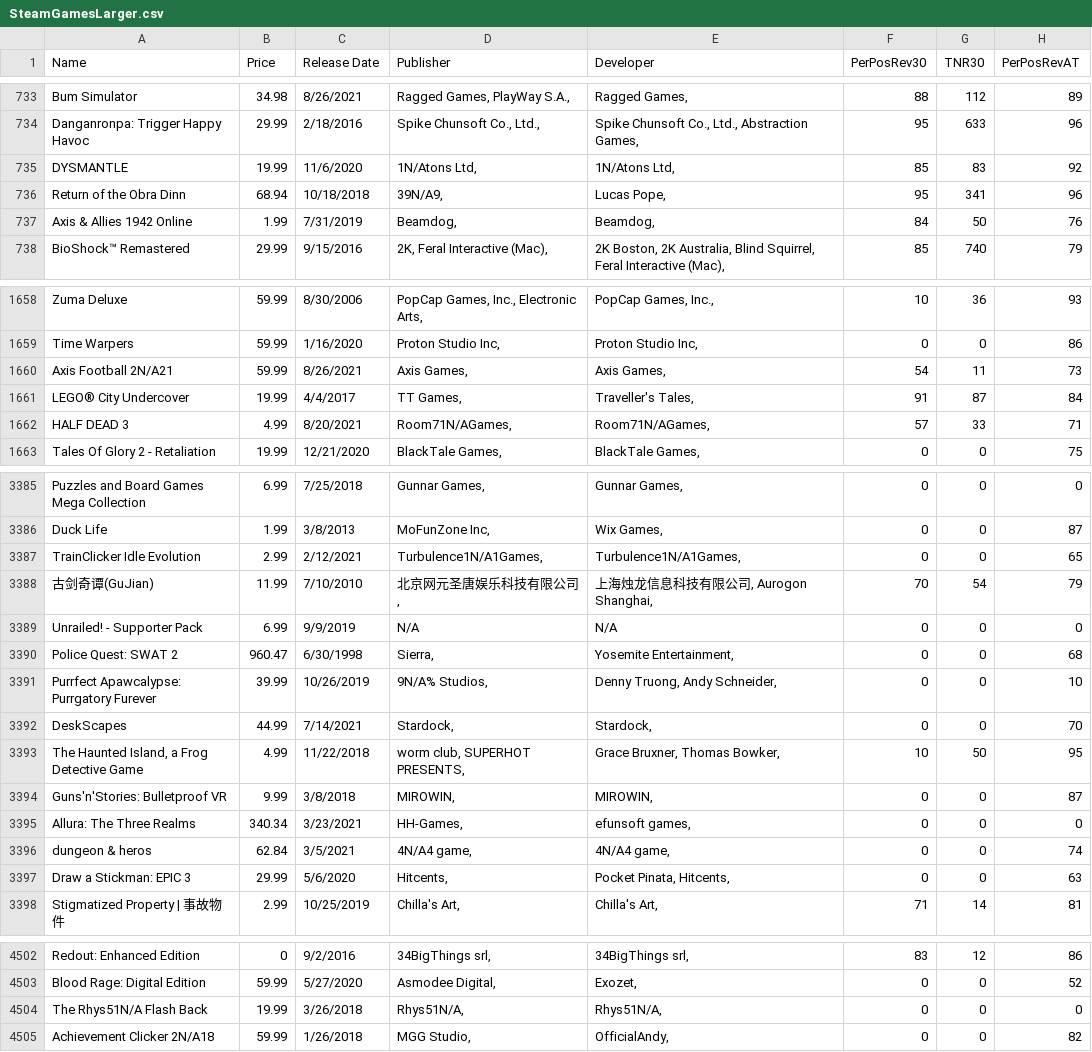
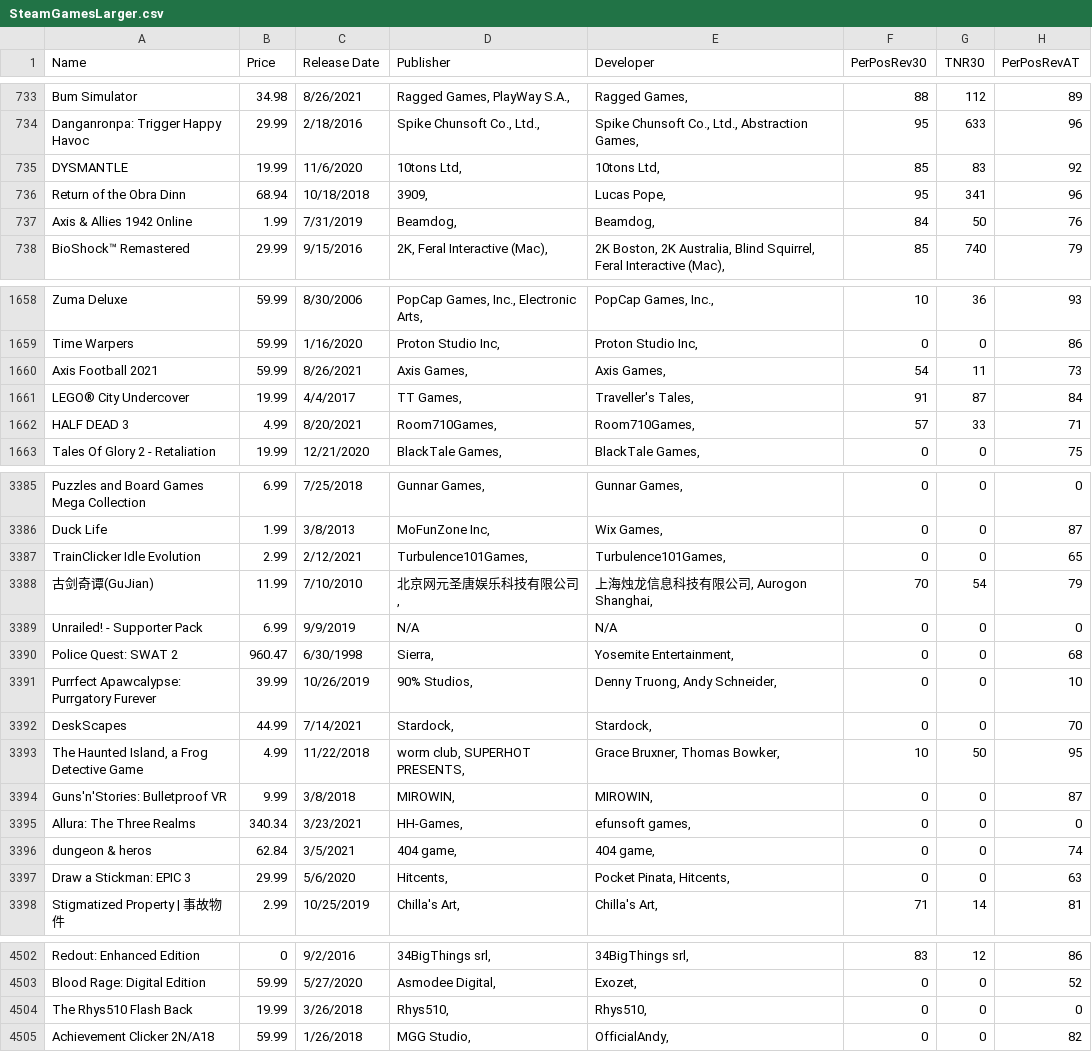
Before and after one commit to whtann/cpsc4030-Project, a CSV file: SteamGamesLarger.csv, drawn as a sheet; only a part is shown, gaps mark what is left out; the diff covers the shown part only; the diff names each change by its address in the sheet, - before the commit and + after, or states it on an @@ line.

Commit message:
Update SteamGamesLarger.csv

```diff
--- a/SteamGamesLarger.csv
+++ b/SteamGamesLarger.csv
-D735 (Publisher): 1N/Atons Ltd,
+D735 (Publisher): 10tons Ltd,
-E735 (Developer): 1N/Atons Ltd,
+E735 (Developer): 10tons Ltd,
-D736 (Publisher): 39N/A9,
+D736 (Publisher): 3909,
-A1660 (Name): Axis Football 2N/A21
+A1660 (Name): Axis Football 2021
-D1662 (Publisher): Room71N/AGames,
+D1662 (Publisher): Room710Games,
-E1662 (Developer): Room71N/AGames,
+E1662 (Developer): Room710Games,
-D3387 (Publisher): Turbulence1N/A1Games,
+D3387 (Publisher): Turbulence101Games,
-E3387 (Developer): Turbulence1N/A1Games,
+E3387 (Developer): Turbulence101Games,
-D3391 (Publisher): 9N/A% Studios,
+D3391 (Publisher): 90% Studios,
-D3396 (Publisher): 4N/A4 game,
+D3396 (Publisher): 404 game,
-E3396 (Developer): 4N/A4 game,
+E3396 (Developer): 404 game,
-A4504 (Name): The Rhys51N/A Flash Back
+A4504 (Name): The Rhys510 Flash Back
-D4504 (Publisher): Rhys51N/A,
+D4504 (Publisher): Rhys510,
-E4504 (Developer): Rhys51N/A,
+E4504 (Developer): Rhys510,
```
Also changed, not shown: 55 edited cells elsewhere in this file.
